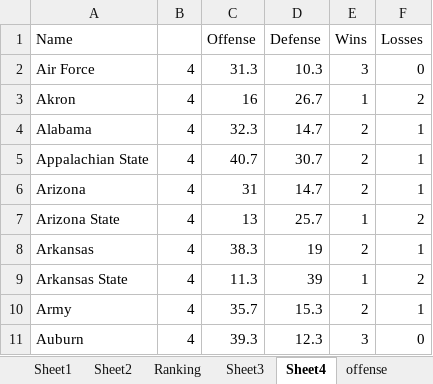
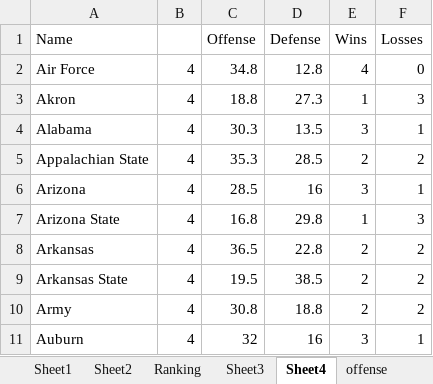
Before and after one commit to mike-mccomiskey/tvratings-cfbpredictions, an Excel workbook: ratings-2023.xlsx, sheet Sheet4, drawn as a sheet; only a part is shown; values as stored, in another font and other column widths than the file's, no borders; the diff covers the shown part only; the diff names each change by its address in the sheet, - before the commit and + after, or states it on an @@ line.

```diff
--- a/ratings-2023.xlsx (sheet Sheet4)
+++ b/ratings-2023.xlsx (sheet Sheet4)
-C2 (Offense): 31.3
+C2 (Offense): 34.8
-D2 (Defense): 10.3
+D2 (Defense): 12.8
-E2 (Wins): 3
+E2 (Wins): 4
-C3 (Offense): 16
+C3 (Offense): 18.8
-D3 (Defense): 26.7
+D3 (Defense): 27.3
-F3 (Losses): 2
+F3 (Losses): 3
-C4 (Offense): 32.3
+C4 (Offense): 30.3
-D4 (Defense): 14.7
+D4 (Defense): 13.5
-E4 (Wins): 2
+E4 (Wins): 3
-C5 (Offense): 40.7
+C5 (Offense): 35.3
-D5 (Defense): 30.7
+D5 (Defense): 28.5
-F5 (Losses): 1
+F5 (Losses): 2
-C6 (Offense): 31
+C6 (Offense): 28.5
-D6 (Defense): 14.7
+D6 (Defense): 16
-E6 (Wins): 2
+E6 (Wins): 3
-C7 (Offense): 13
+C7 (Offense): 16.8
-D7 (Defense): 25.7
+D7 (Defense): 29.8
-F7 (Losses): 2
+F7 (Losses): 3
-C8 (Offense): 38.3
+C8 (Offense): 36.5
-D8 (Defense): 19
+D8 (Defense): 22.8
-F8 (Losses): 1
+F8 (Losses): 2
-C9 (Offense): 11.3
+C9 (Offense): 19.5
-D9 (Defense): 39
+D9 (Defense): 38.5
-E9 (Wins): 1
+E9 (Wins): 2
-C10 (Offense): 35.7
+C10 (Offense): 30.8
-D10 (Defense): 15.3
+D10 (Defense): 18.8
-F10 (Losses): 1
+F10 (Losses): 2
-C11 (Offense): 39.3
+C11 (Offense): 32
-D11 (Defense): 12.3
+D11 (Defense): 16
-F11 (Losses): 0
+F11 (Losses): 1
```
Also changed, not shown: 351 edited cells elsewhere in this sheet, sheet Sheet3, sheet losses, sheet wins, sheet defense, sheet offense, sheet Ranking, 6 other files.
